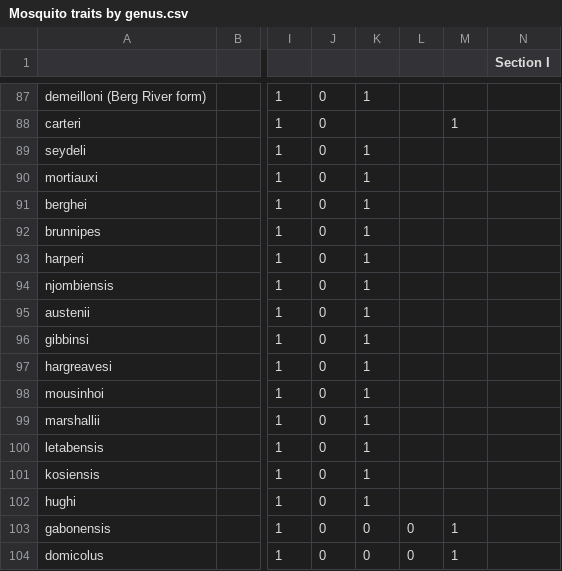
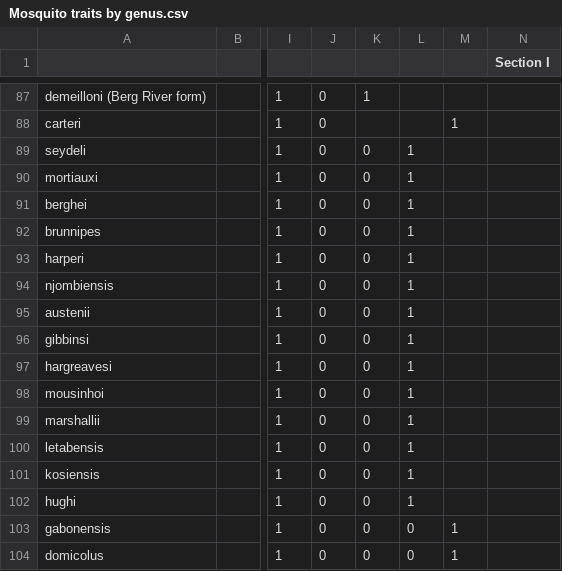
Before and after one commit to mishmashi/mosquitonator, a CSV file: Mosquito traits by genus.csv, drawn as a sheet; only a part is shown, gaps mark what is left out; the diff names each change by its address in the sheet, - before the commit and + after, or states it on an @@ line.

Commit message:
Update Mosquito traits by genus.csv

```diff
--- a/Mosquito traits by genus.csv
+++ b/Mosquito traits by genus.csv
-K89:K102: 1
+K89:K102: 0
-L89:L102: (empty)
+L89:L102: 1
```
